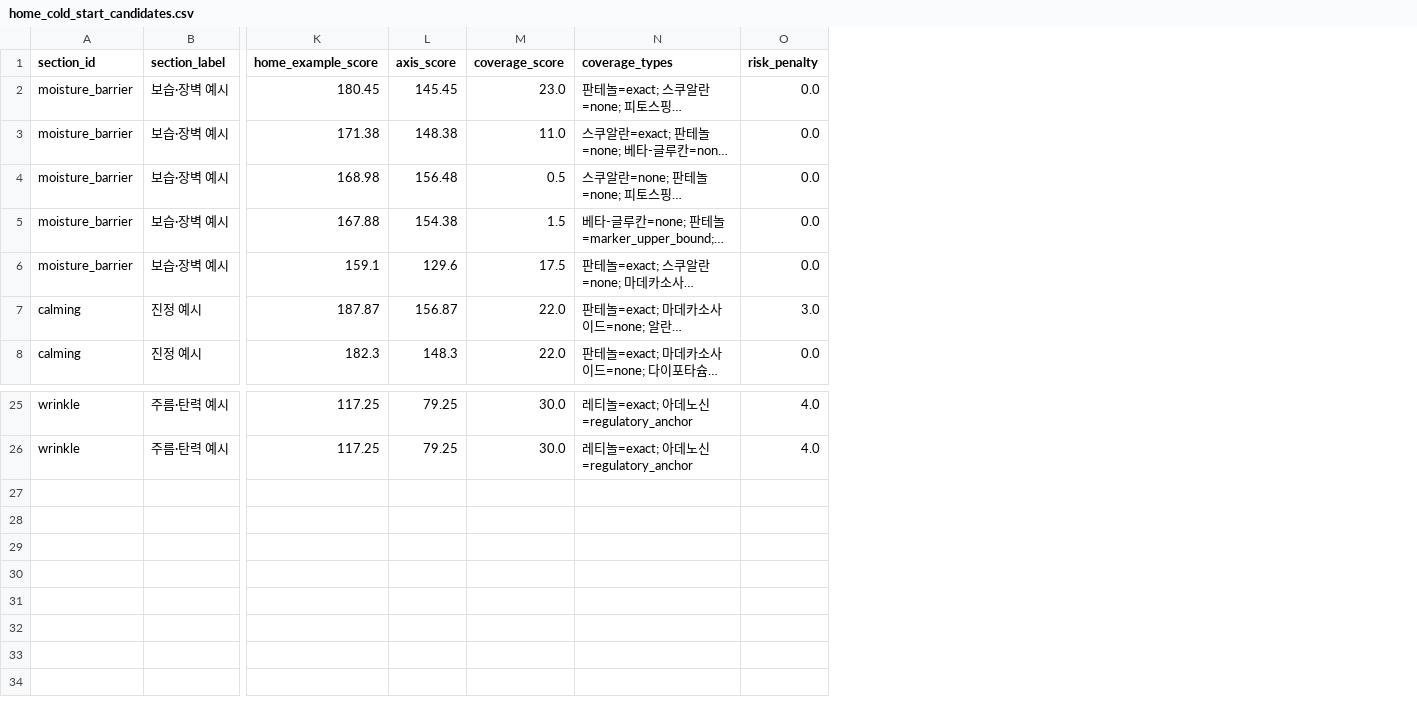
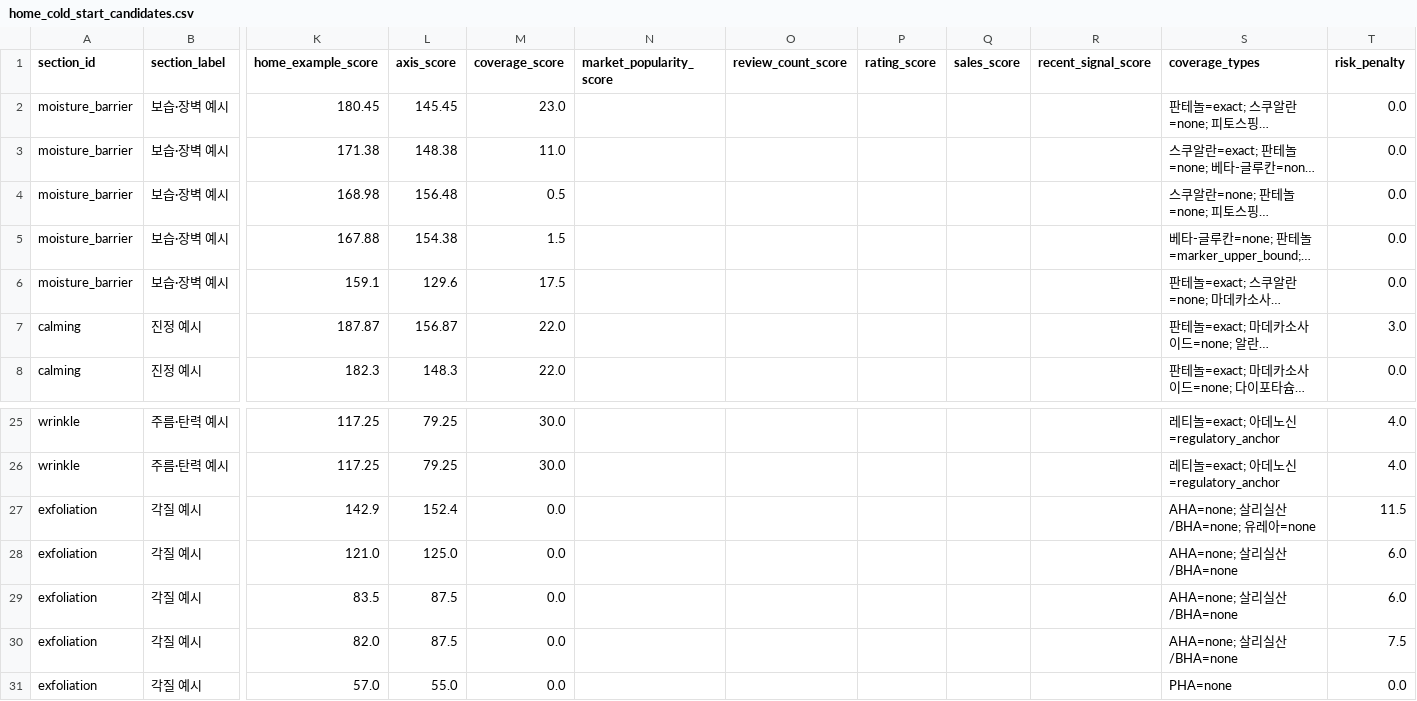
Before and after one commit to mwobareullae/jungle_namanmoo, a CSV file: data/reconciliation/home_cold_start_candidates.csv, drawn as a sheet; only a part is shown, gaps mark what is left out; long unchanged cells end in …; rows hold the shown columns only; the diff covers the shown part only; the diff names each change by its address in the sheet, - before the commit and + after, or states it on an @@ line.

Commit message:
feat(data): 비회원·회원 홈 추천 후보 산출 로직 추가

```diff
--- a/data/reconciliation/home_cold_start_candidates.csv
+++ b/data/reconciliation/home_cold_start_candidates.csv
+column N (market_popularity_score), empty
+column O (review_count_score), empty
+column P (rating_score), empty
+column Q (sales_score), empty
+column R (recent_signal_score), empty
+row 27: exfoliation | 각질 예시 | 142.9 | 152.4 | 0.0 |  |  |  |  |  | AHA=none; 살리실산/BHA=none; 유레아=none | 11.5
+row 28: exfoliation | 각질 예시 | 121.0 | 125.0 | 0.0 |  |  |  |  |  | AHA=none; 살리실산/BHA=none | 6.0
+row 29: exfoliation | 각질 예시 | 83.5 | 87.5 | 0.0 |  |  |  |  |  | AHA=none; 살리실산/BHA=none | 6.0
+row 30: exfoliation | 각질 예시 | 82.0 | 87.5 | 0.0 |  |  |  |  |  | AHA=none; 살리실산/BHA=none | 7.5
+row 31: exfoliation | 각질 예시 | 57.0 | 55.0 | 0.0 |  |  |  |  |  | PHA=none | 0.0
```
Also changed, not shown: 61 edited cells elsewhere in this file, data/reconciliation/home_cold_start_p2_candidates.csv, 9 other files.
